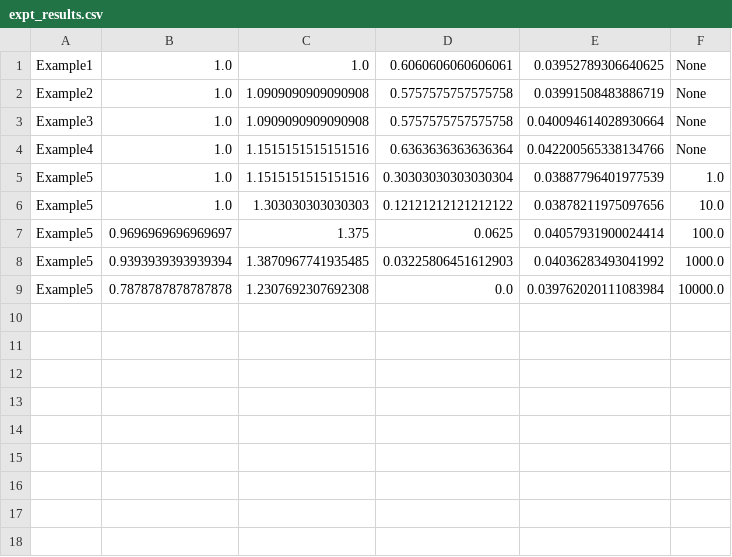
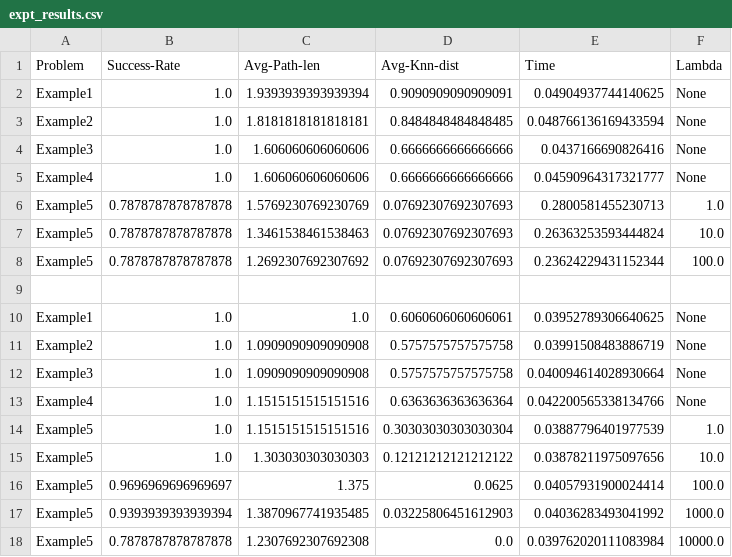
Before and after one commit to vsahil/FastAR-RL-for-generating-AR, a CSV file: paper_expts/expt_results.csv, drawn as a sheet.

Commit message:
minor

```diff
--- a/paper_expts/expt_results.csv
+++ b/paper_expts/expt_results.csv
@@ -1 +1,10 @@
+Problem, Success-Rate, Avg-Path-len, Avg-Knn-dist, Time, Lambda
+Example1, 1.0, 1.9393939393939394, 0.9090909090909091, 0.04904937744140625, None
+Example2, 1.0, 1.8181818181818181, 0.8484848484848485, 0.048766136169433594, None
+Example3, 1.0, 1.606060606060606, 0.6666666666666666, 0.0437166690826416, None
+Example4, 1.0, 1.606060606060606, 0.6666666666666666, 0.04590964317321777, None
+Example5, 0.7878787878787878, 1.5769230769230769, 0.07692307692307693, 0.2800581455230713, 1.0
+Example5, 0.7878787878787878, 1.3461538461538463, 0.07692307692307693, 0.26363253593444824, 10.0
+Example5, 0.7878787878787878, 1.2692307692307692, 0.07692307692307693, 0.23624229431152344, 100.0
+
 Example1, 1.0, 1.0, 0.6060606060606061, 0.03952789306640625, None
```
